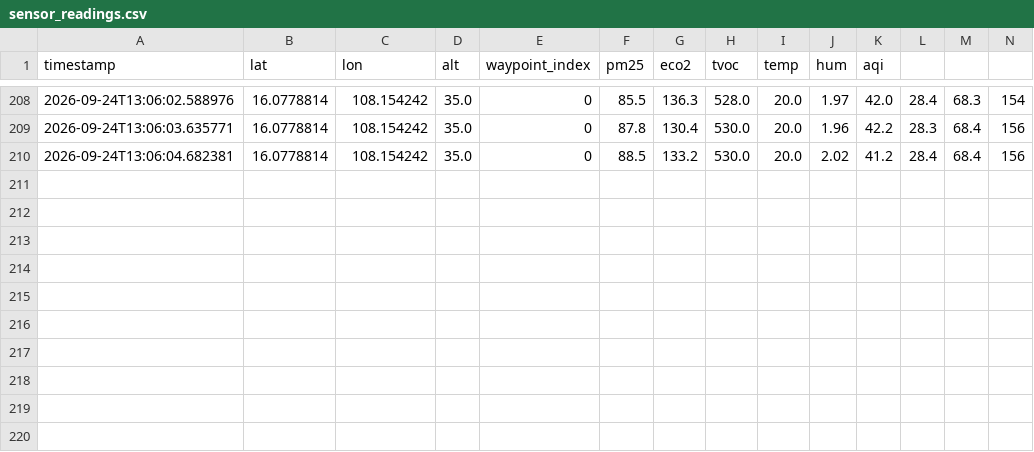
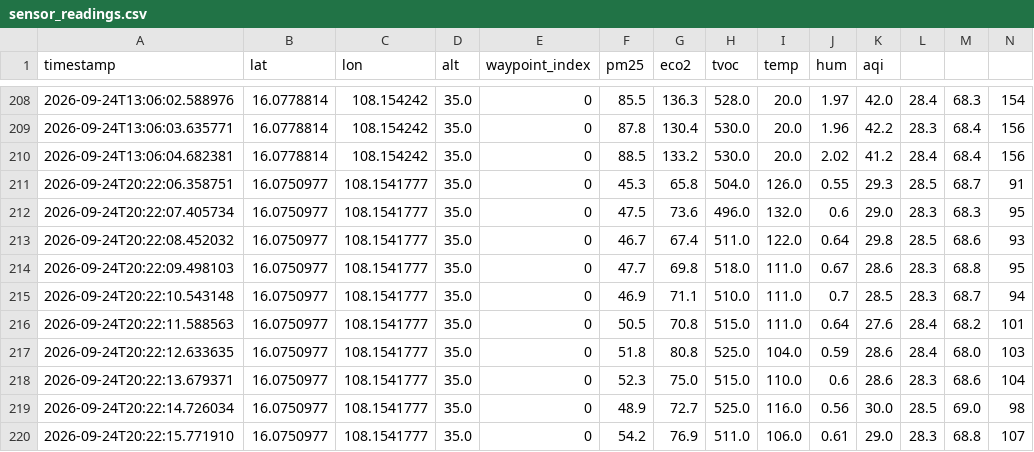
Before and after one commit to thanhtra3105/UAV_Air_Quality_Monitor, a CSV file: uav_data/sensor_readings.csv, drawn as a sheet; only a part is shown, gaps mark what is left out; rows hold the shown columns only; the diff names each change by its address in the sheet, - before the commit and + after, or states it on an @@ line.

```diff
--- a/uav_data/sensor_readings.csv
+++ b/uav_data/sensor_readings.csv
+row 211: 2026-09-24T20:22:06.358751 | 16.0750977 | 108.1541777 | 35.0 | 0 | 45.3 | 65.8 | 504.0 | 126.0 | 0.55 | 29.3 | 28.5 | 68.7 | 91
+row 212: 2026-09-24T20:22:07.405734 | 16.0750977 | 108.1541777 | 35.0 | 0 | 47.5 | 73.6 | 496.0 | 132.0 | 0.6 | 29.0 | 28.3 | 68.3 | 95
+row 213: 2026-09-24T20:22:08.452032 | 16.0750977 | 108.1541777 | 35.0 | 0 | 46.7 | 67.4 | 511.0 | 122.0 | 0.64 | 29.8 | 28.5 | 68.6 | 93
+row 214: 2026-09-24T20:22:09.498103 | 16.0750977 | 108.1541777 | 35.0 | 0 | 47.7 | 69.8 | 518.0 | 111.0 | 0.67 | 28.6 | 28.3 | 68.8 | 95
+row 215: 2026-09-24T20:22:10.543148 | 16.0750977 | 108.1541777 | 35.0 | 0 | 46.9 | 71.1 | 510.0 | 111.0 | 0.7 | 28.5 | 28.3 | 68.7 | 94
+row 216: 2026-09-24T20:22:11.588563 | 16.0750977 | 108.1541777 | 35.0 | 0 | 50.5 | 70.8 | 515.0 | 111.0 | 0.64 | 27.6 | 28.4 | 68.2 | 101
+row 217: 2026-09-24T20:22:12.633635 | 16.0750977 | 108.1541777 | 35.0 | 0 | 51.8 | 80.8 | 525.0 | 104.0 | 0.59 | 28.6 | 28.4 | 68.0 | 103
+row 218: 2026-09-24T20:22:13.679371 | 16.0750977 | 108.1541777 | 35.0 | 0 | 52.3 | 75.0 | 515.0 | 110.0 | 0.6 | 28.6 | 28.3 | 68.6 | 104
+row 219: 2026-09-24T20:22:14.726034 | 16.0750977 | 108.1541777 | 35.0 | 0 | 48.9 | 72.7 | 525.0 | 116.0 | 0.56 | 30.0 | 28.5 | 69.0 | 98
+row 220: 2026-09-24T20:22:15.771910 | 16.0750977 | 108.1541777 | 35.0 | 0 | 54.2 | 76.9 | 511.0 | 106.0 | 0.61 | 29.0 | 28.3 | 68.8 | 107
```
Also changed, not shown: wp_data/waypoint_history_summary.csv, 10 other files.
